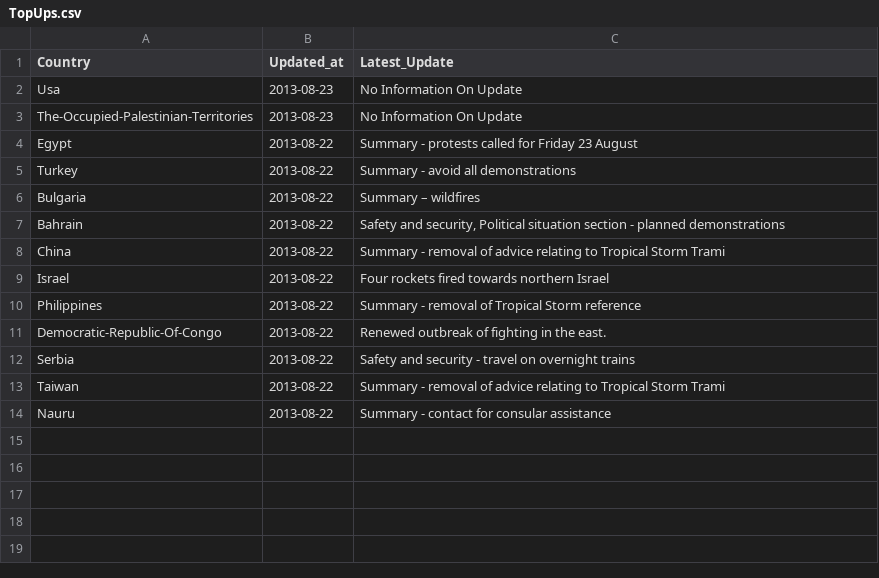
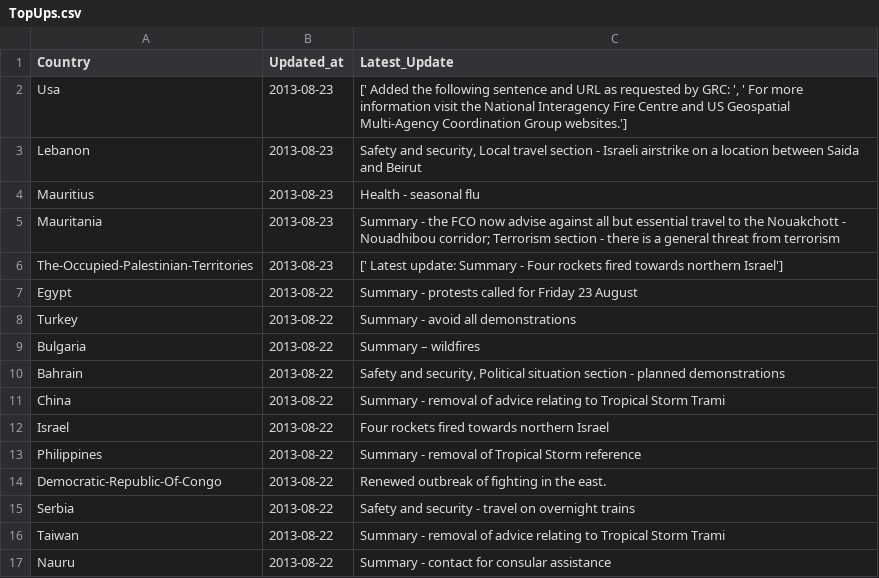
Before and after one commit to DPCollins/FCO2, a CSV file: TopUps.csv, drawn as a sheet.

Commit message:
automated update

```diff
--- a/TopUps.csv
+++ b/TopUps.csv
@@ -1,4 +1,7 @@
 Country,Updated_at,Latest_Update
-Usa,2013-08-23,No Information On Update
-The-Occupied-Palestinian-Territories,2013-08-23,No Information On Update
+Usa,2013-08-23,"[' Added the following sentence and URL as requested by GRC: ', ' For more information visit the National Interagency Fire Centre and US Geospatial Multi-Agency Coordination Group websites.']"
+Lebanon,2013-08-23," Safety and security, Local travel section - Israeli airstrike on a location between Saida and Beirut"
+Mauritius,2013-08-23, Health - seasonal flu
+Mauritania,2013-08-23, Summary - the FCO now advise against all but essential travel to the Nouakchott - Nouadhibou corridor; Terrorism section - there is a general threat from terrorism
+The-Occupied-Palestinian-Territories,2013-08-23,[' Latest update: Summary - Four rockets fired towards northern Israel']
 Egypt,2013-08-22, Summary - protests called for Friday 23 August
```
